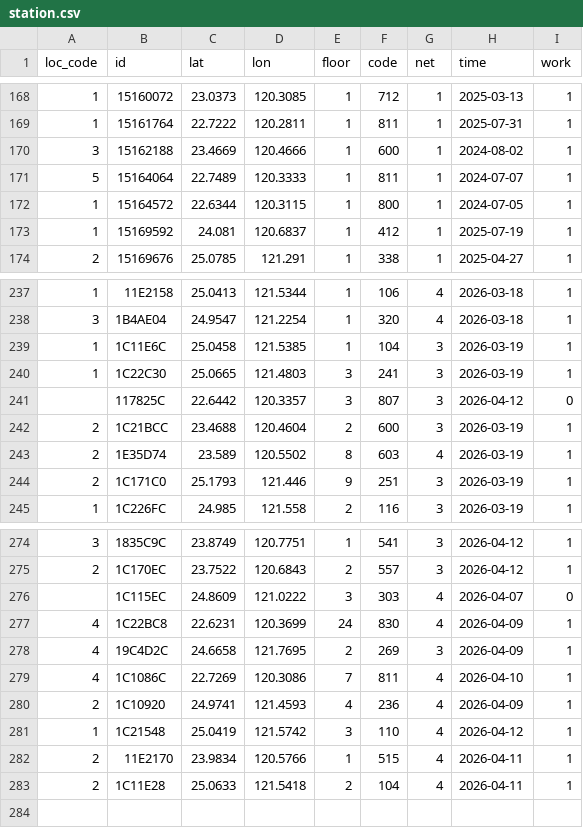
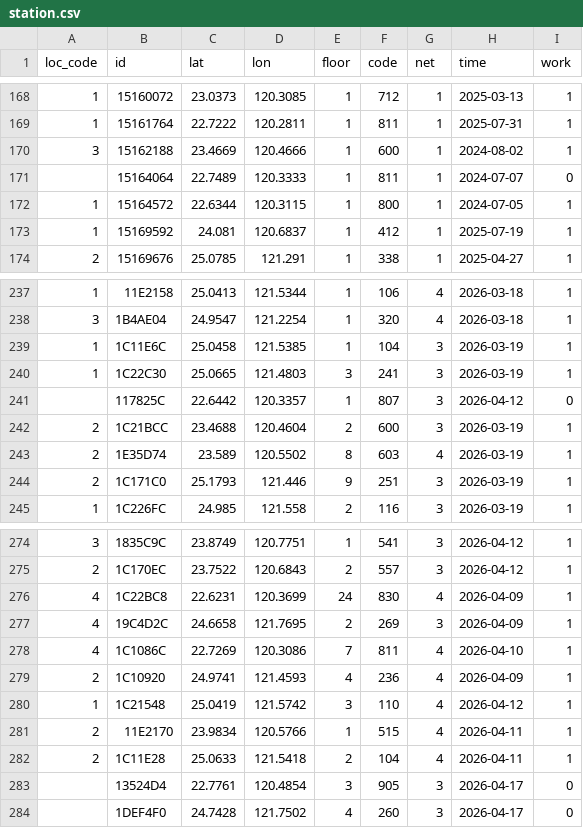
Before and after one commit to ExpTechTW/API, a CSV file: resource/station.csv, drawn as a sheet; only a part is shown, gaps mark what is left out.

```diff
--- a/resource/station.csv
+++ b/resource/station.csv
@@ -170,3 +170,3 @@ loc_code,id,lat,lon,floor,code,net,time,work
 3,15162188,23.4669,120.4666,1,600,1,2024-08-02,1
-5,15164064,22.7489,120.3333,1,811,1,2024-07-07,1
+,15164064,22.7489,120.3333,1,811,1,2024-07-07,0
 1,15164572,22.6344,120.3115,1,800,1,2024-07-05,1
@@ -240,3 +240,3 @@ loc_code,id,lat,lon,floor,code,net,time,work
 1,1C22C30,25.0665,121.4803,3,241,3,2026-03-19,1
-,117825C,22.6442,120.3357,3,807,3,2026-04-12,0
+,117825C,22.6442,120.3357,1,807,3,2026-04-12,0
 2,1C21BCC,23.4688,120.4604,2,600,3,2026-03-19,1
@@ -275,3 +275,2 @@ loc_code,id,lat,lon,floor,code,net,time,work
 2,1C170EC,23.7522,120.6843,2,557,3,2026-04-12,1
-,1C115EC,24.8609,121.0222,3,303,4,2026-04-07,0
 4,1C22BC8,22.6231,120.3699,24,830,4,2026-04-09,1
@@ -283 +282,3 @@ loc_code,id,lat,lon,floor,code,net,time,work
 2,1C11E28,25.0633,121.5418,2,104,4,2026-04-11,1
+,13524D4,22.7761,120.4854,3,905,3,2026-04-17,0
+,1DEF4F0,24.7428,121.7502,4,260,3,2026-04-17,0
```
